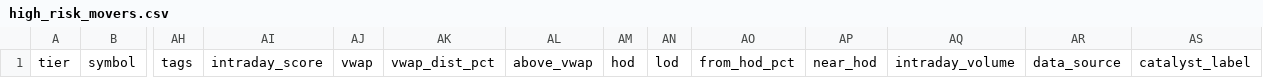
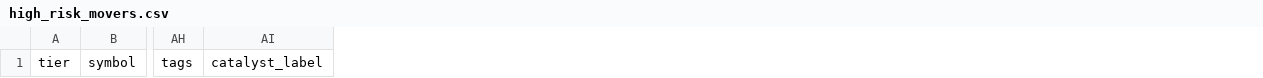
Before and after one commit to samaunkhalid/elite-scanner, a CSV file: high_risk_movers.csv, drawn as a sheet; only a part is shown, gaps mark what is left out; the diff names each change by its address in the sheet, - before the commit and + after, or states it on an @@ line.

```diff
--- a/high_risk_movers.csv
+++ b/high_risk_movers.csv
-column AI, row 1: intraday_score
-column AJ, row 1: vwap
-column AK, row 1: vwap_dist_pct
-column AL, row 1: above_vwap
-column AM, row 1: hod
-column AN, row 1: lod
-column AO, row 1: from_hod_pct
-column AP, row 1: near_hod
-column AQ, row 1: intraday_volume
-column AR, row 1: data_source
```
Also changed, not shown: active_momentum.csv, elite_watchlist.csv, 10 other files.
